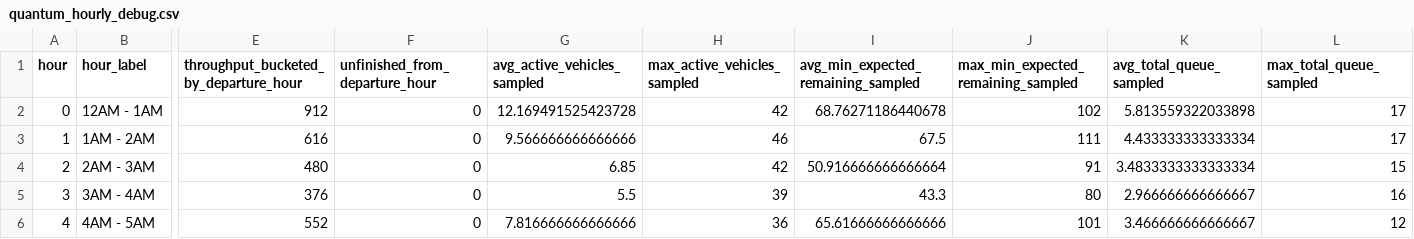
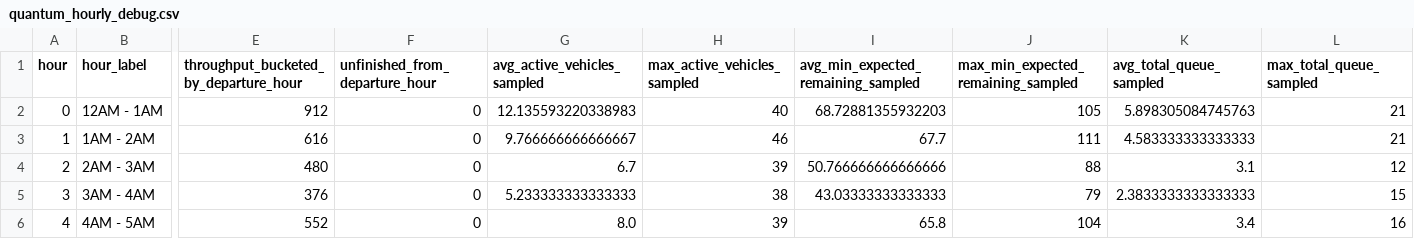
Before and after one commit to arnavjha1/sumo-traffic-optimization-quantum, a CSV file: sumo-traffic-optimization-quantum-mar29/Mar29_quantum2/data_analysis/simulation_process_data/quantum_hourly_debug.csv, drawn as a sheet; only a part is shown, gaps mark what is left out; the diff covers the shown part only; the diff names each change by its address in the sheet, - before the commit and + after, or states it on an @@ line.

```diff
--- a/sumo-traffic-optimization-quantum-mar29/Mar29_quantum2/data_analysis/simulation_process_data/quantum_hourly_debug.csv
+++ b/sumo-traffic-optimization-quantum-mar29/Mar29_quantum2/data_analysis/simulation_process_data/quantum_hourly_debug.csv
-G2 (avg_active_vehicles_sampled): 12.169491525423728
+G2 (avg_active_vehicles_sampled): 12.135593220338983
-H2 (max_active_vehicles_sampled): 42
+H2 (max_active_vehicles_sampled): 40
-I2: 68.76271186440678
+I2: 68.72881355932203
-J2: 102
+J2: 105
-K2 (avg_total_queue_sampled): 5.813559322033898
+K2 (avg_total_queue_sampled): 5.898305084745763
-L2:L3 (max_total_queue_sampled): 17
+L2:L3 (max_total_queue_sampled): 21
-G3 (avg_active_vehicles_sampled): 9.566666666666666
+G3 (avg_active_vehicles_sampled): 9.766666666666667
-I3: 67.5
+I3: 67.7
-K3 (avg_total_queue_sampled): 4.433333333333334
+K3 (avg_total_queue_sampled): 4.583333333333333
-G4 (avg_active_vehicles_sampled): 6.85
+G4 (avg_active_vehicles_sampled): 6.7
-H4 (max_active_vehicles_sampled): 42
+H4 (max_active_vehicles_sampled): 39
-I4: 50.916666666666664
+I4: 50.766666666666666
-J4: 91
+J4: 88
-K4 (avg_total_queue_sampled): 3.4833333333333334
+K4 (avg_total_queue_sampled): 3.1
-L4 (max_total_queue_sampled): 15
+L4 (max_total_queue_sampled): 12
-G5 (avg_active_vehicles_sampled): 5.5
+G5 (avg_active_vehicles_sampled): 5.233333333333333
-H5 (max_active_vehicles_sampled): 39
+H5 (max_active_vehicles_sampled): 38
-I5: 43.3
+I5: 43.03333333333333
-J5: 80
+J5: 79
-K5 (avg_total_queue_sampled): 2.966666666666667
+K5 (avg_total_queue_sampled): 2.3833333333333333
-L5 (max_total_queue_sampled): 16
+L5 (max_total_queue_sampled): 15
-G6 (avg_active_vehicles_sampled): 7.816666666666666
+G6 (avg_active_vehicles_sampled): 8.0
-H6 (max_active_vehicles_sampled): 36
+H6 (max_active_vehicles_sampled): 39
-I6: 65.61666666666666
+I6: 65.8
-J6: 101
+J6: 104
-K6 (avg_total_queue_sampled): 3.466666666666667
+K6 (avg_total_queue_sampled): 3.4
-L6 (max_total_queue_sampled): 12
+L6 (max_total_queue_sampled): 16
```
Also changed, not shown: 126 edited cells elsewhere in this file, sumo-traffic-optimization-quantum-mar29/Mar29_quantum2/data_analysis/simulation_process_data/quantum_hourly_metrics.csv, sumo-traffic-optimization-quantum-mar29/Mar29_quantum2/data_analysis/simulation_process_data/quantum_step_debug.csv, 9 other files.
